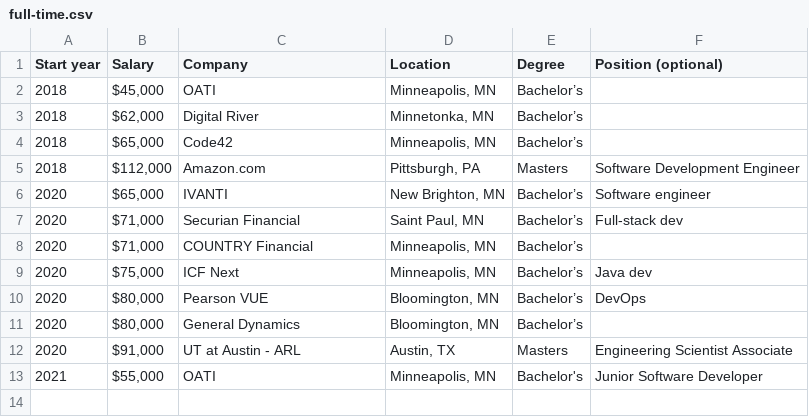
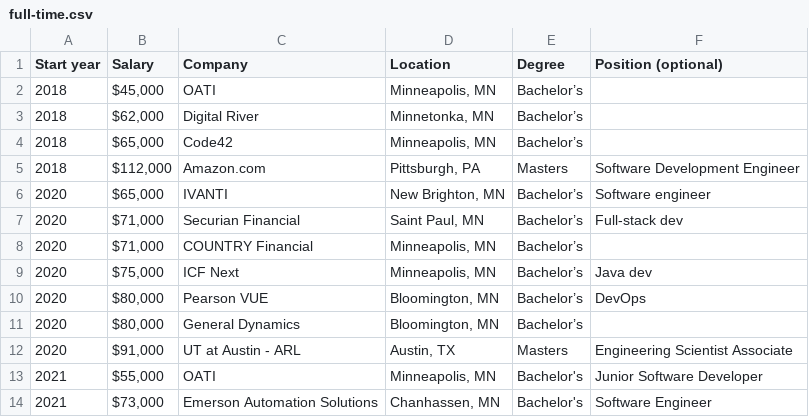
Before and after one commit to umdacm/umd-job-offers, a CSV file: full-time.csv, drawn as a sheet.

Commit message:
Adds Emerson 2021

```diff
--- a/full-time.csv
+++ b/full-time.csv
@@ -13 +13,2 @@ Start year,Salary,Company,Location,Degree,Position (optional)
 2021,"$55,000",OATI,"Minneapolis, MN",Bachelor's,Junior Software Developer
+2021,"$73,000",Emerson Automation Solutions,"Chanhassen, MN",Bachelor's,Software Engineer
```
